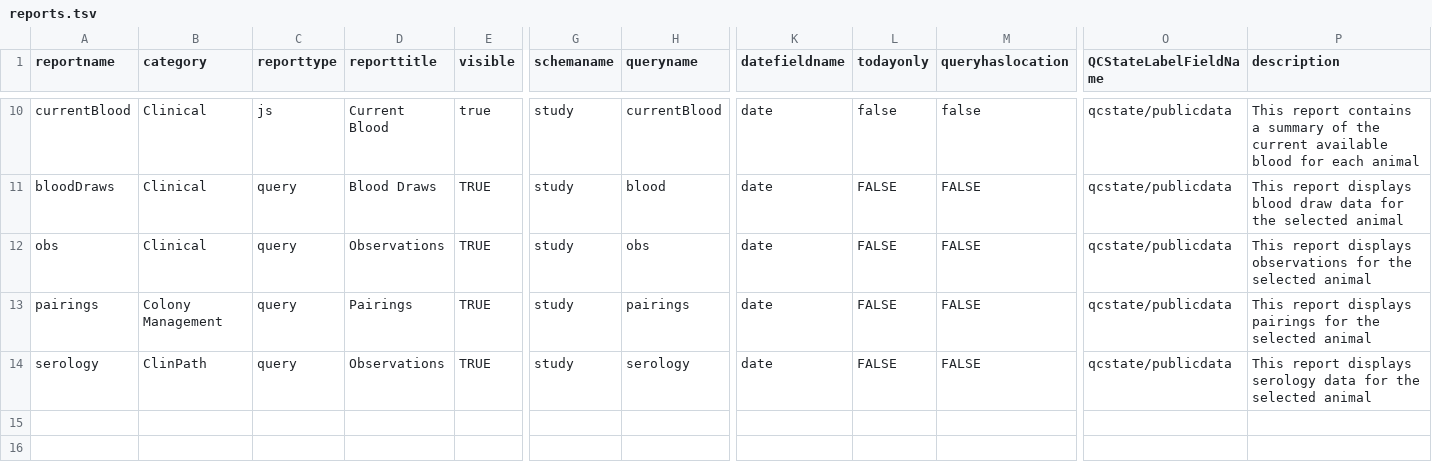
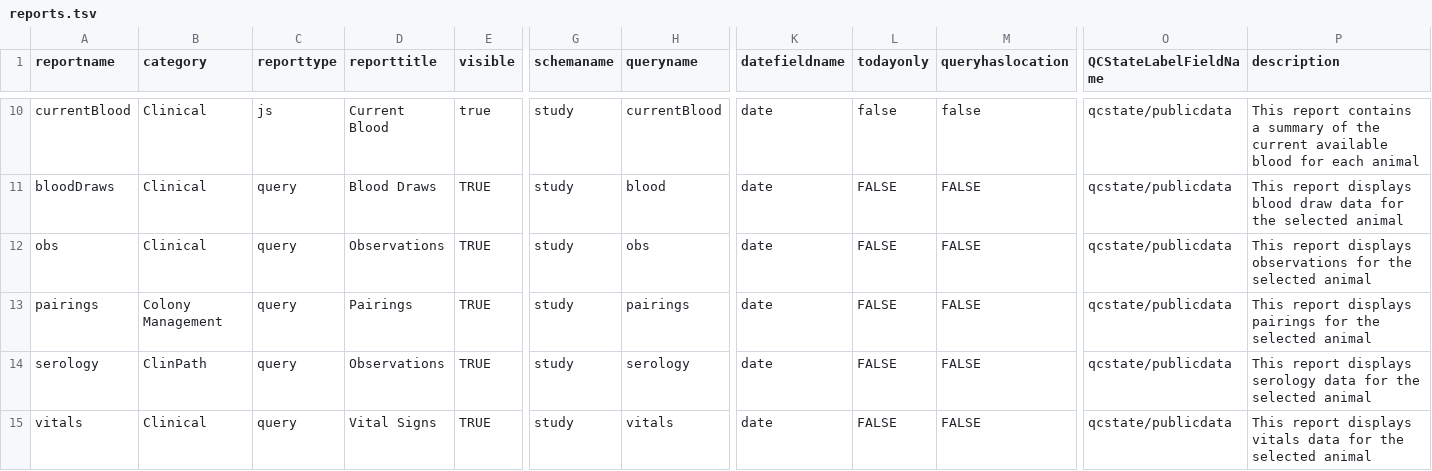
Before and after one commit to LabKey/nircEHRModules, a TSV file: nirc_ehr/resources/data/reports.tsv, drawn as a sheet; only a part is shown, gaps mark what is left out; rows hold the shown columns only; the diff names each change by its address in the sheet, - before the commit and + after, or states it on an @@ line.

Commit message:
vitals ETL and reporting

```diff
--- a/nirc_ehr/resources/data/reports.tsv
+++ b/nirc_ehr/resources/data/reports.tsv
+row 15: vitals | Clinical | query | Vital Signs | TRUE | study | vitals | date | FALSE | FALSE | qcstate/publicdata | This report displays vitals data for the selected animal
```
Also changed, not shown: 8 other files.
